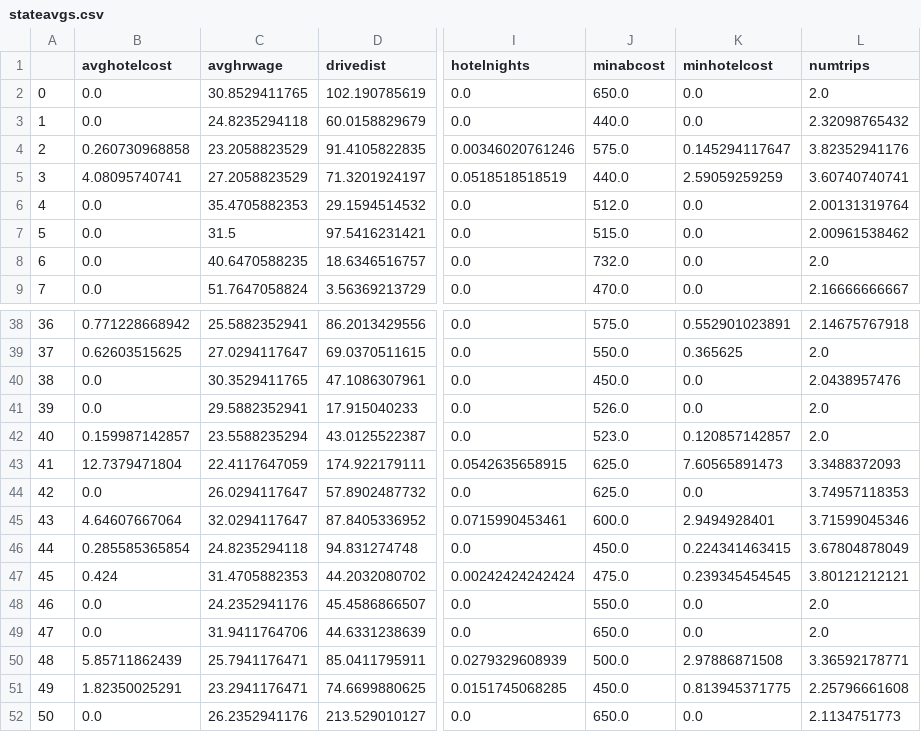
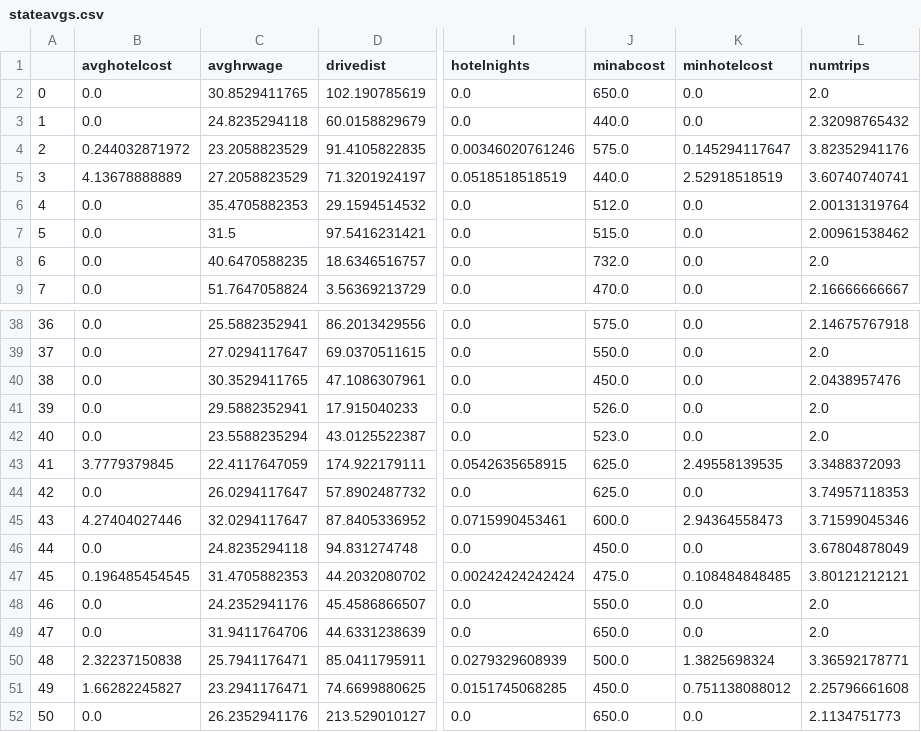
Before and after one commit to aloverso/DataScience16CTW, a CSV file: stateavgs.csv, drawn as a sheet; only a part is shown, gaps mark what is left out; the diff covers the shown part only; the diff names each change by its address in the sheet, - before the commit and + after, or states it on an @@ line.

```diff
--- a/stateavgs.csv
+++ b/stateavgs.csv
-B4 (avghotelcost): 0.260730968858
+B4 (avghotelcost): 0.244032871972
-B5 (avghotelcost): 4.08095740741
+B5 (avghotelcost): 4.13678888889
-K5 (minhotelcost): 2.59059259259
+K5 (minhotelcost): 2.52918518519
-B38 (avghotelcost): 0.771228668942
+B38 (avghotelcost): 0.0
-K38 (minhotelcost): 0.552901023891
+K38 (minhotelcost): 0.0
-B39 (avghotelcost): 0.62603515625
+B39 (avghotelcost): 0.0
-K39 (minhotelcost): 0.365625
+K39 (minhotelcost): 0.0
-B42 (avghotelcost): 0.159987142857
+B42 (avghotelcost): 0.0
-K42 (minhotelcost): 0.120857142857
+K42 (minhotelcost): 0.0
-B43 (avghotelcost): 12.7379471804
+B43 (avghotelcost): 3.7779379845
-K43 (minhotelcost): 7.60565891473
+K43 (minhotelcost): 2.49558139535
-B45 (avghotelcost): 4.64607667064
+B45 (avghotelcost): 4.27404027446
-K45 (minhotelcost): 2.9494928401
+K45 (minhotelcost): 2.94364558473
-B46 (avghotelcost): 0.285585365854
+B46 (avghotelcost): 0.0
-K46 (minhotelcost): 0.224341463415
+K46 (minhotelcost): 0.0
-B47 (avghotelcost): 0.424
+B47 (avghotelcost): 0.196485454545
-K47 (minhotelcost): 0.239345454545
+K47 (minhotelcost): 0.108484848485
-B50 (avghotelcost): 5.85711862439
+B50 (avghotelcost): 2.32237150838
-K50 (minhotelcost): 2.97886871508
+K50 (minhotelcost): 1.3825698324
-B51 (avghotelcost): 1.82350025291
+B51 (avghotelcost): 1.66282245827
-K51 (minhotelcost): 0.813945371775
+K51 (minhotelcost): 0.751138088012
```
Also changed, not shown: 30 edited cells elsewhere in this file, 2 other files.
